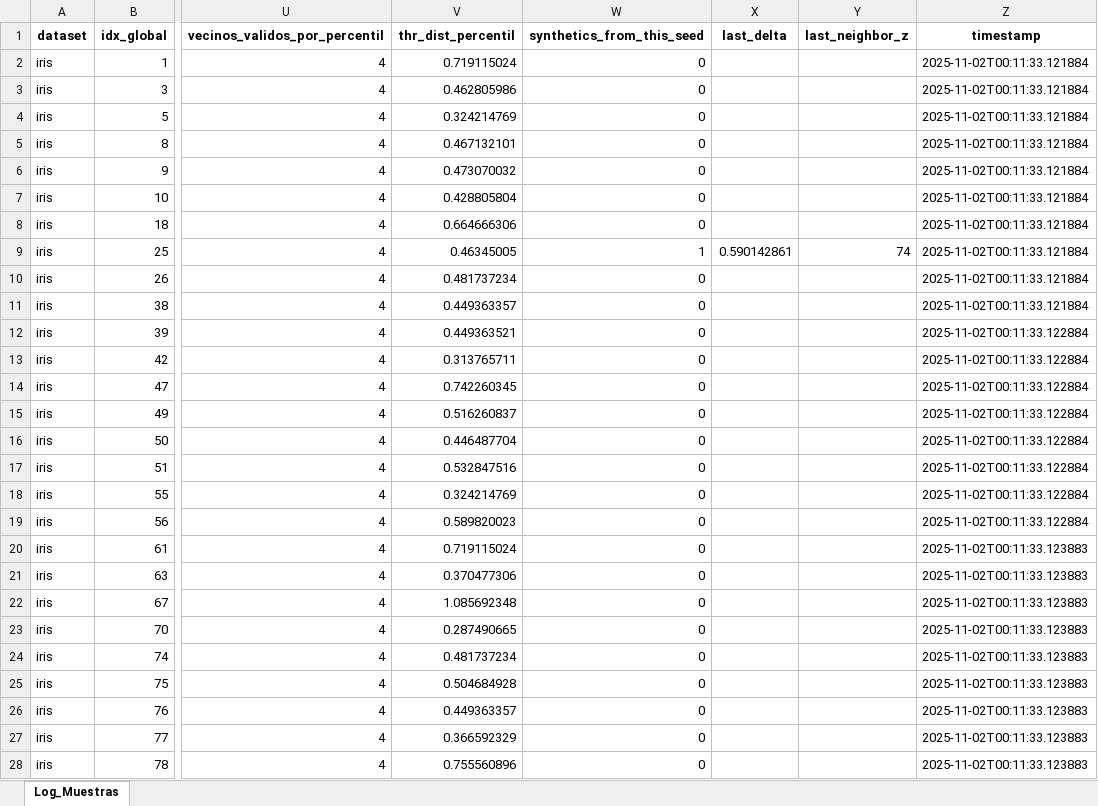
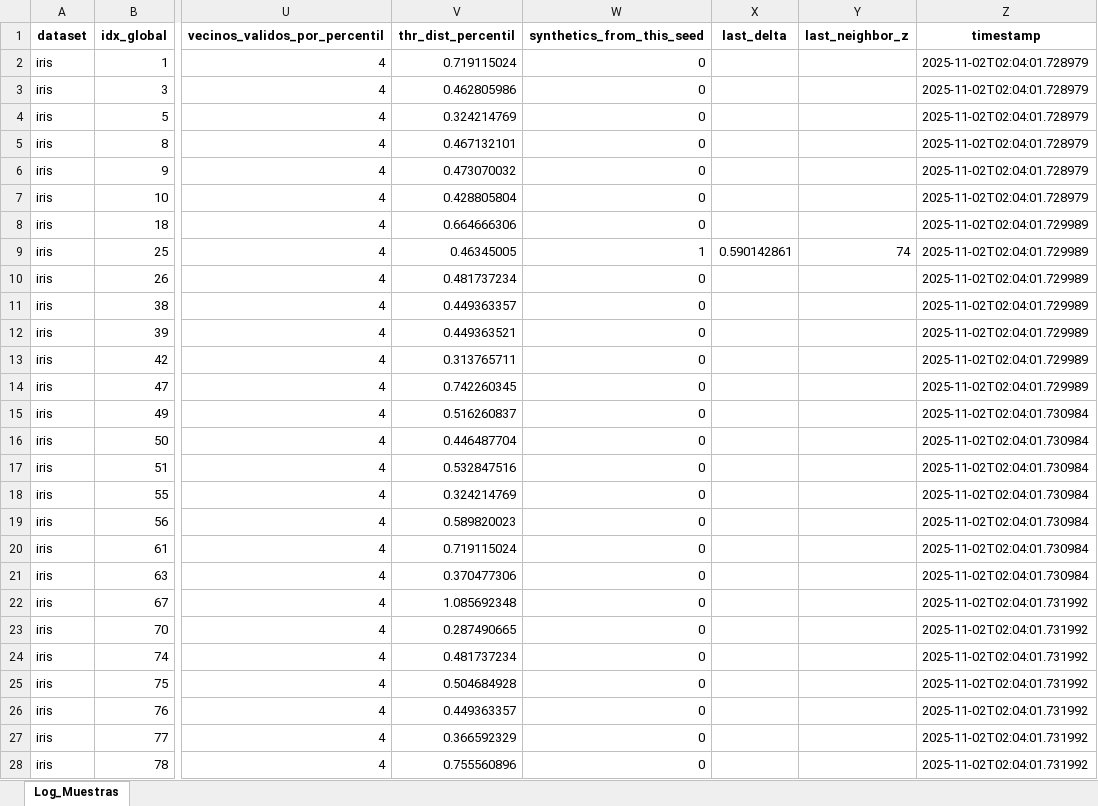
Before and after one commit to jnatmed/armado-tesina, an Excel workbook: codigo/datasets/datasets_aumentados/logs/pcsmote/por_muestras/log_pcsmote_x_muestra_iris_D50_R50_Pentropia.xlsx, sheet Log_Muestras, drawn as a sheet; only a part is shown, gaps mark what is left out; values as stored, in another font and other column widths than the file's, no borders; conditional formats not drawn; the diff covers the shown part only; the diff names each change by its address in the sheet, - before the commit and + after, or states it on an @@ line.

```diff
--- a/codigo/datasets/datasets_aumentados/logs/pcsmote/por_muestras/log_pcsmote_x_muestra_iris_D50_R50_Pentropia.xlsx (sheet Log_Muestras)
+++ b/codigo/datasets/datasets_aumentados/logs/pcsmote/por_muestras/log_pcsmote_x_muestra_iris_D50_R50_Pentropia.xlsx (sheet Log_Muestras)
-Z2:Z7 (timestamp): 2025-11-02T00:11:33.121884
+Z2:Z7 (timestamp): 2025-11-02T02:04:01.728979
-Z8:Z11 (timestamp): 2025-11-02T00:11:33.121884
+Z8:Z11 (timestamp): 2025-11-02T02:04:01.729989
-Z12:Z14 (timestamp): 2025-11-02T00:11:33.122884
+Z12:Z14 (timestamp): 2025-11-02T02:04:01.729989
-Z15:Z19 (timestamp): 2025-11-02T00:11:33.122884
+Z15:Z19 (timestamp): 2025-11-02T02:04:01.730984
-Z20:Z21 (timestamp): 2025-11-02T00:11:33.123883
+Z20:Z21 (timestamp): 2025-11-02T02:04:01.730984
-Z22:Z28 (timestamp): 2025-11-02T00:11:33.123883
+Z22:Z28 (timestamp): 2025-11-02T02:04:01.731992
```
Also changed, not shown: 1 edited cell elsewhere in this sheet, codigo/datasets/datasets_aumentados/logs/pcsmote/por_muestras/log_pcsmote_x_muestra_iris_D25_R25_Pentropia.xlsx, codigo/datasets/datasets_aumentados/logs/pcsmote/por_muestras/log_pcsmote_x_muestra_iris_D25_R75_Pentropia.xlsx, 27 other files.
